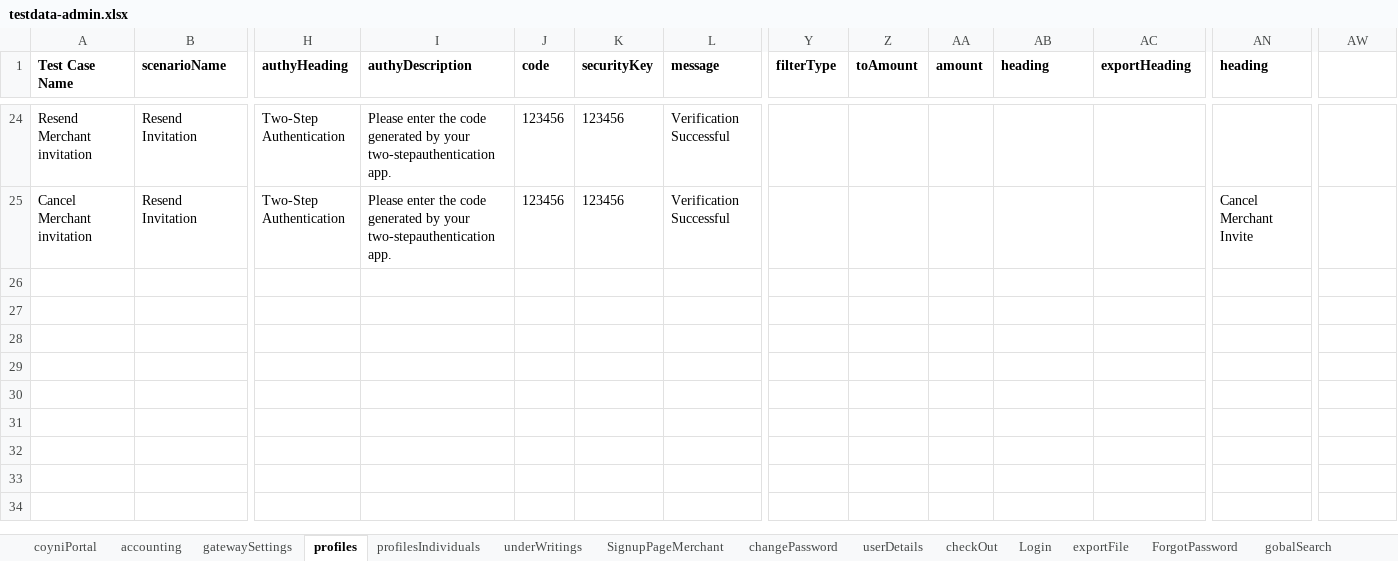
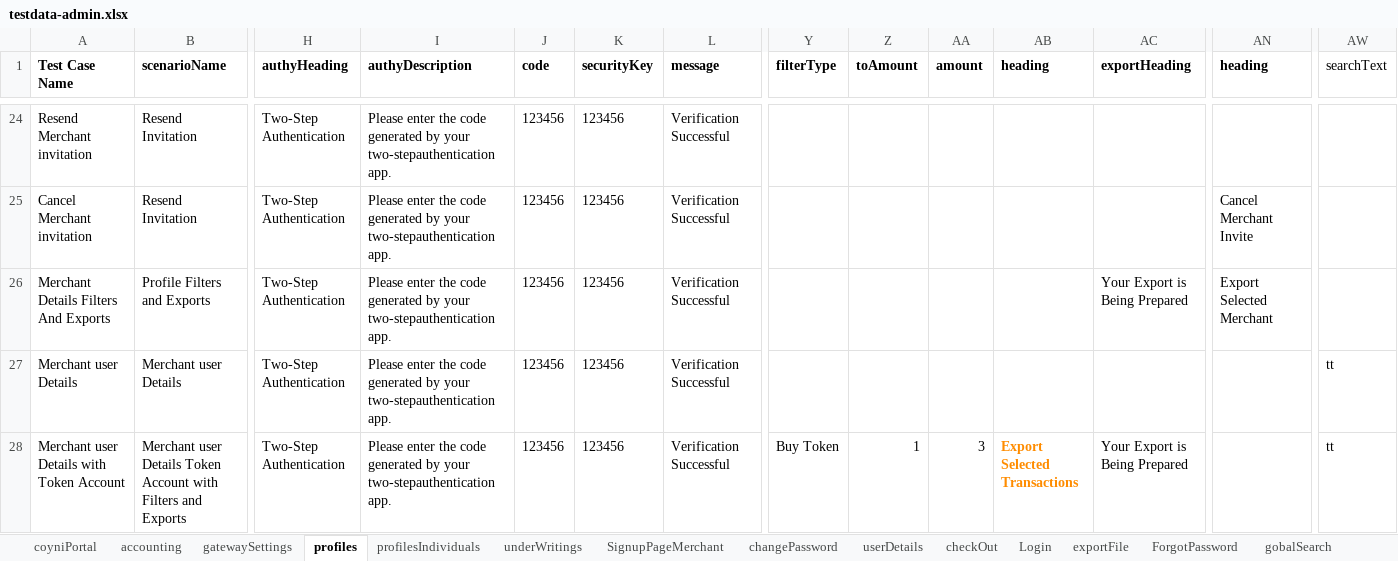
Before and after one commit to RameshNaikRR/Automation, an Excel workbook: Web/coyni/resources/testdata-admin.xlsx, sheet profiles, drawn as a sheet; only a part is shown, gaps mark what is left out; values as stored, in another font and other column widths than the file's, no borders; rows hold the shown columns only; the diff names each change by its address in the sheet, - before the commit and + after, or states it on an @@ line.

Commit message:
Added a test method in profile merchant user details

```diff
--- a/Web/coyni/resources/testdata-admin.xlsx (sheet profiles)
+++ b/Web/coyni/resources/testdata-admin.xlsx (sheet profiles)
-AW1: (empty)
+AW1: searchText
+row 26: Merchant Details Filters And Exports | Profile Filters and Exports | Two-Step Authentication | Please enter the code generated by your two-stepauthentication app. | 123456 | 123456 | Verification Successful |  |  |  |  | Your Export is Being Prepared | Export Selected Merchant
+row 27: Merchant user Details | Merchant user Details | Two-Step Authentication | Please enter the code generated by your two-stepauthentication app. | 123456 | 123456 | Verification Successful |  |  |  |  |  |  | tt
+row 28: Merchant user Details with Token Account | Merchant user Details Token Account with Filters and Exports | Two-Step Authentication | Please enter the code generated by your two-stepauthentication app. | 123456 | 123456 | Verification Successful | Buy Token | 1 | 3 | Export Selected Transactions | Your Export is Being Prepared |  | tt
```
Also changed, not shown: Web/coyni/resources/TestScript-admin.xlsx, 8 other files.
